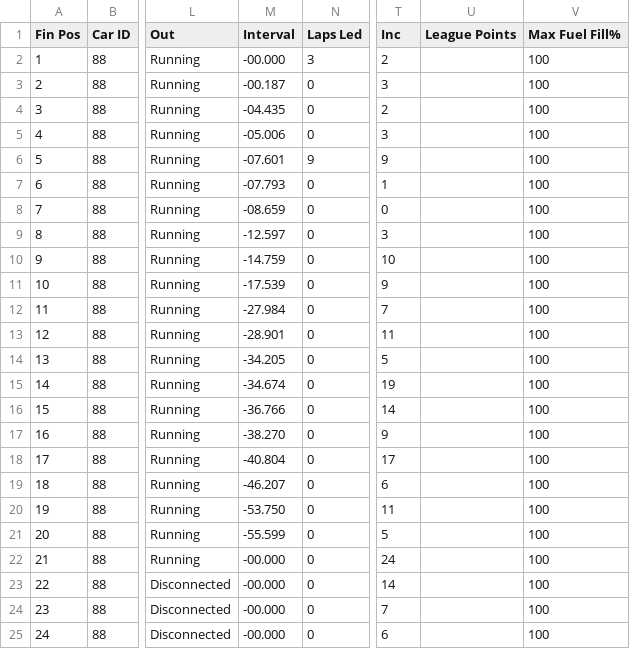
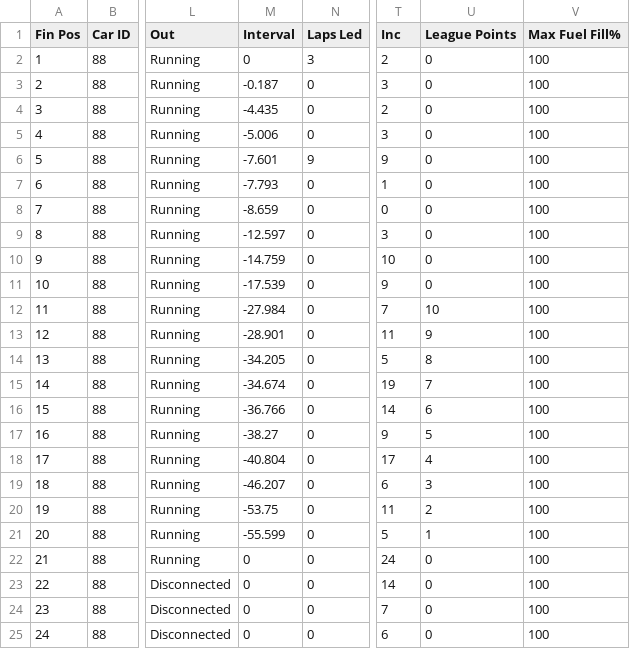
Before and after one commit to JaccovdP/simpower-frontend, a CSV file: public/results/carrera-r3-consolation.csv, drawn as a sheet; only a part is shown, gaps mark what is left out; the diff names each change by its address in the sheet, - before the commit and + after, or states it on an @@ line.

```diff
--- a/public/results/carrera-r3-consolation.csv
+++ b/public/results/carrera-r3-consolation.csv
-M2 (Interval): -00.000
+M2 (Interval): 0
-U2:U11 (League Points): (empty)
+U2:U11 (League Points): 0
-M3 (Interval): -00.187
+M3 (Interval): -0.187
-M4 (Interval): -04.435
+M4 (Interval): -4.435
-M5 (Interval): -05.006
+M5 (Interval): -5.006
-M6 (Interval): -07.601
+M6 (Interval): -7.601
-M7 (Interval): -07.793
+M7 (Interval): -7.793
-M8 (Interval): -08.659
+M8 (Interval): -8.659
-U12 (League Points): (empty)
+U12 (League Points): 10
-U13 (League Points): (empty)
+U13 (League Points): 9
-U14 (League Points): (empty)
+U14 (League Points): 8
-U15 (League Points): (empty)
+U15 (League Points): 7
-U16 (League Points): (empty)
+U16 (League Points): 6
-M17 (Interval): -38.270
+M17 (Interval): -38.27
-U17 (League Points): (empty)
+U17 (League Points): 5
-U18 (League Points): (empty)
+U18 (League Points): 4
-U19 (League Points): (empty)
+U19 (League Points): 3
-M20 (Interval): -53.750
+M20 (Interval): -53.75
-U20 (League Points): (empty)
+U20 (League Points): 2
-U21 (League Points): (empty)
+U21 (League Points): 1
-M22:M25 (Interval): -00.000
+M22:M25 (Interval): 0
-U22:U25 (League Points): (empty)
+U22:U25 (League Points): 0
```
Also changed, not shown: public/results/carrera-r3-feature.csv.
